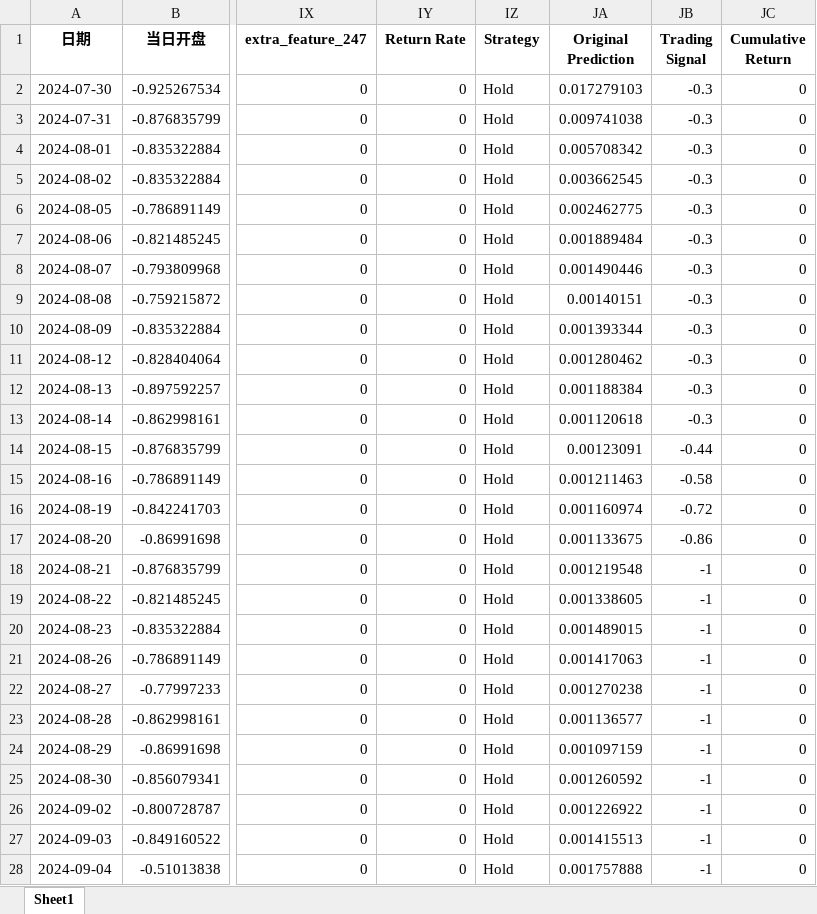
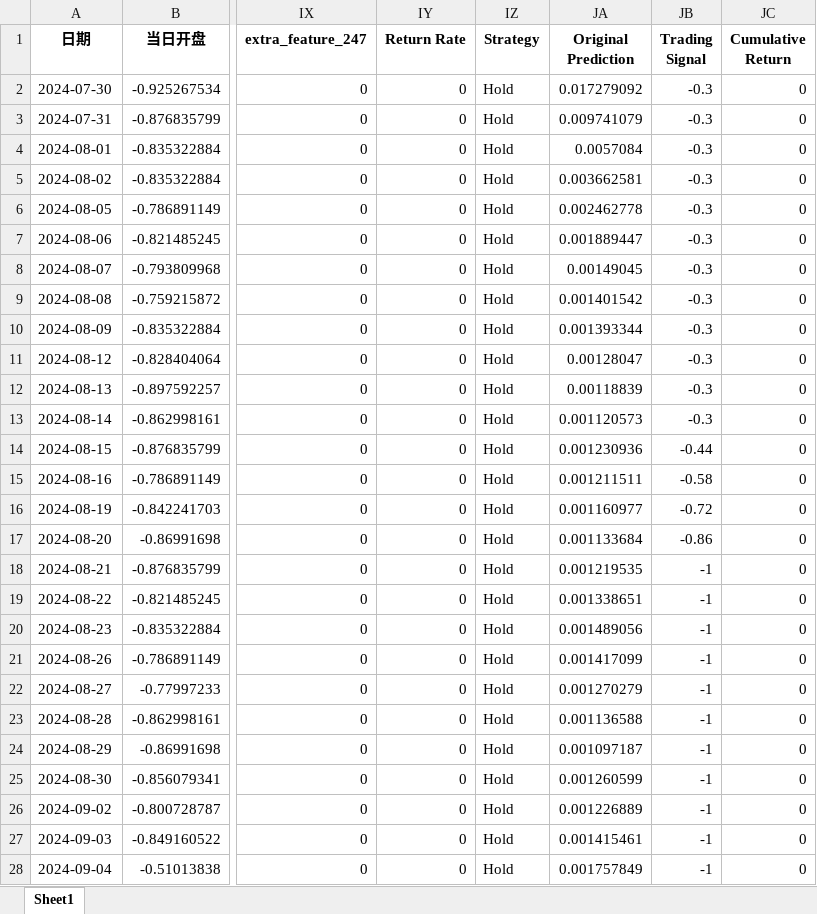
Before and after one commit to ChenJiahaoJNU/Mamba_ATM, an Excel workbook: out/LSTM-Mamba1_repeat_5_000006.xlsx, sheet Sheet1, drawn as a sheet; only a part is shown, gaps mark what is left out; values as stored, in another font and other column widths than the file's, no borders; the diff covers the shown part only; the diff names each change by its address in the sheet, - before the commit and + after, or states it on an @@ line.

```diff
--- a/out/LSTM-Mamba1_repeat_5_000006.xlsx (sheet Sheet1)
+++ b/out/LSTM-Mamba1_repeat_5_000006.xlsx (sheet Sheet1)
-JA2 (Original Prediction): 0.017279103
+JA2 (Original Prediction): 0.017279092
-JA3 (Original Prediction): 0.009741038
+JA3 (Original Prediction): 0.009741079
-JA4 (Original Prediction): 0.005708342
+JA4 (Original Prediction): 0.0057084
-JA5 (Original Prediction): 0.003662545
+JA5 (Original Prediction): 0.003662581
-JA6 (Original Prediction): 0.002462775
+JA6 (Original Prediction): 0.002462778
-JA7 (Original Prediction): 0.001889484
+JA7 (Original Prediction): 0.001889447
-JA8 (Original Prediction): 0.001490446
+JA8 (Original Prediction): 0.00149045
-JA9 (Original Prediction): 0.00140151
+JA9 (Original Prediction): 0.001401542
-JA11 (Original Prediction): 0.001280462
+JA11 (Original Prediction): 0.00128047
-JA12 (Original Prediction): 0.001188384
+JA12 (Original Prediction): 0.00118839
-JA13 (Original Prediction): 0.001120618
+JA13 (Original Prediction): 0.001120573
-JA14 (Original Prediction): 0.00123091
+JA14 (Original Prediction): 0.001230936
-JA15 (Original Prediction): 0.001211463
+JA15 (Original Prediction): 0.001211511
-JA16 (Original Prediction): 0.001160974
+JA16 (Original Prediction): 0.001160977
-JA17 (Original Prediction): 0.001133675
+JA17 (Original Prediction): 0.001133684
-JA18 (Original Prediction): 0.001219548
+JA18 (Original Prediction): 0.001219535
-JA19 (Original Prediction): 0.001338605
+JA19 (Original Prediction): 0.001338651
-JA20 (Original Prediction): 0.001489015
+JA20 (Original Prediction): 0.001489056
-JA21 (Original Prediction): 0.001417063
+JA21 (Original Prediction): 0.001417099
-JA22 (Original Prediction): 0.001270238
+JA22 (Original Prediction): 0.001270279
-JA23 (Original Prediction): 0.001136577
+JA23 (Original Prediction): 0.001136588
-JA24 (Original Prediction): 0.001097159
+JA24 (Original Prediction): 0.001097187
-JA25 (Original Prediction): 0.001260592
+JA25 (Original Prediction): 0.001260599
-JA26 (Original Prediction): 0.001226922
+JA26 (Original Prediction): 0.001226889
-JA27 (Original Prediction): 0.001415513
+JA27 (Original Prediction): 0.001415461
-JA28 (Original Prediction): 0.001757888
+JA28 (Original Prediction): 0.001757849
```
Also changed, not shown: 97 edited cells elsewhere in this sheet, out/LSTM-Mamba1_metrics.xlsx, out/LSTM-Mamba1_repeat_5_000001.xlsx, 6 other files.
